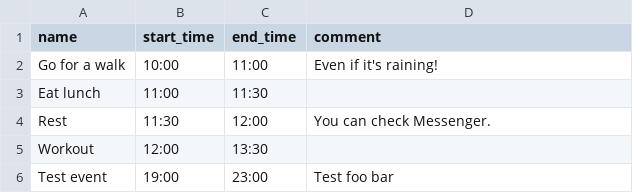
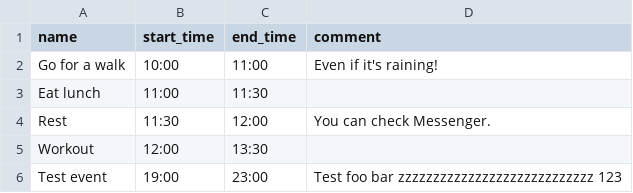
Before and after one commit to MatSaf123/day-plan, a CSV file: plan.csv, drawn as a sheet.

```diff
--- a/plan.csv
+++ b/plan.csv
@@ -5,2 +5,2 @@ Rest,11:30,12:00,You can check Messenger.
 Workout,12:00,13:30
-Test event,19:00,23:00,Test foo bar
+Test event,19:00,23:00,Test foo bar zzzzzzzzzzzzzzzzzzzzzzzzzzzz 123
```
Also changed, not shown: 1 other file.
